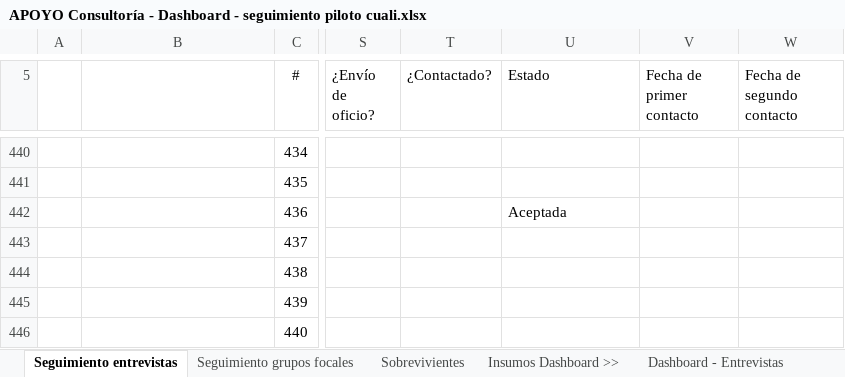
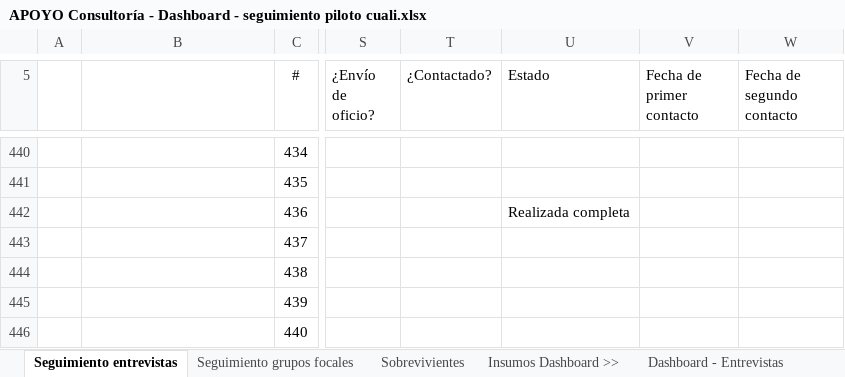
Before and after one commit to apmoncadaa-spec/dashboard-seguimiento-ijm, an Excel workbook: data/APOYO Consultoría - Dashboard - seguimiento piloto cuali.xlsx, sheet Seguimiento entrevistas, drawn as a sheet; only a part is shown, gaps mark what is left out; values as stored, in another font and other column widths than the file's, no borders; conditional formats not drawn; the diff names each change by its address in the sheet, - before the commit and + after, or states it on an @@ line.

```diff
--- a/data/APOYO Consultoría - Dashboard - seguimiento piloto cuali.xlsx (sheet Seguimiento entrevistas)
+++ b/data/APOYO Consultoría - Dashboard - seguimiento piloto cuali.xlsx (sheet Seguimiento entrevistas)
-U442 (Estado): Aceptada
+U442 (Estado): Realizada completa
```
Also changed, not shown: 8 other files.
